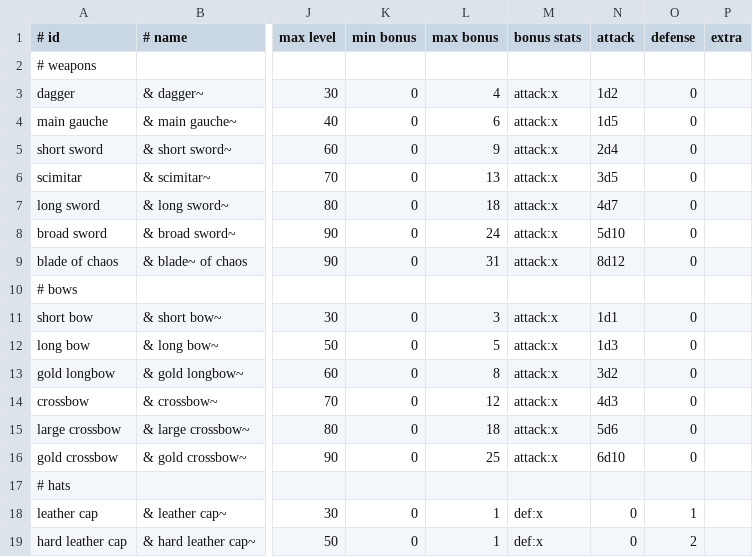
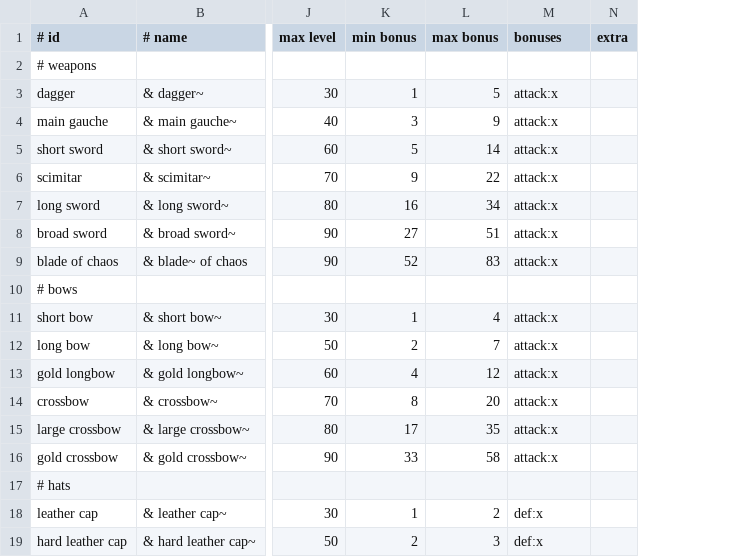
Before and after one commit to jonathanacross/pow, a TSV file: src/main/resources/data/items.tsv, drawn as a sheet; only a part is shown, gaps mark what is left out; the diff covers the shown part only; the diff names each change by its address in the sheet, - before the commit and + after, or states it on an @@ line.

Commit message:
simplifying attack and damage for items/artifacts

```diff
--- a/src/main/resources/data/items.tsv
+++ b/src/main/resources/data/items.tsv
-column N (attack), rows 3-19: 1d2 | 1d5 | 2d4 | 3d5 | 4d7 | 5d10 | 8d12 |  | 1d1 | 1d3 | 3d2 | 4d3 | 5d6 | 6d10 |  | 0 | 0
-column O (defense), rows 3-19: 0 | 0 | 0 | 0 | 0 | 0 | 0 |  | 0 | 0 | 0 | 0 | 0 | 0 |  | 1 | 2
-M1: bonus stats
+M1: bonuses
-K3 (min bonus): 0
+K3 (min bonus): 1
-L3 (max bonus): 4
+L3 (max bonus): 5
-K4 (min bonus): 0
+K4 (min bonus): 3
-L4 (max bonus): 6
+L4 (max bonus): 9
-K5 (min bonus): 0
+K5 (min bonus): 5
-L5 (max bonus): 9
+L5 (max bonus): 14
-K6 (min bonus): 0
+K6 (min bonus): 9
-L6 (max bonus): 13
+L6 (max bonus): 22
-K7 (min bonus): 0
+K7 (min bonus): 16
-L7 (max bonus): 18
+L7 (max bonus): 34
-K8 (min bonus): 0
+K8 (min bonus): 27
-L8 (max bonus): 24
+L8 (max bonus): 51
-K9 (min bonus): 0
+K9 (min bonus): 52
-L9 (max bonus): 31
+L9 (max bonus): 83
-K11 (min bonus): 0
+K11 (min bonus): 1
-L11 (max bonus): 3
+L11 (max bonus): 4
-K12 (min bonus): 0
+K12 (min bonus): 2
-L12 (max bonus): 5
+L12 (max bonus): 7
-K13 (min bonus): 0
+K13 (min bonus): 4
-L13 (max bonus): 8
+L13 (max bonus): 12
-K14 (min bonus): 0
+K14 (min bonus): 8
-L14 (max bonus): 12
+L14 (max bonus): 20
-K15 (min bonus): 0
+K15 (min bonus): 17
-L15 (max bonus): 18
+L15 (max bonus): 35
-K16 (min bonus): 0
+K16 (min bonus): 33
-L16 (max bonus): 25
+L16 (max bonus): 58
-K18 (min bonus): 0
+K18 (min bonus): 1
-L18 (max bonus): 1
+L18 (max bonus): 2
-K19 (min bonus): 0
+K19 (min bonus): 2
-L19 (max bonus): 1
+L19 (max bonus): 3
```
Also changed, not shown: 68 edited cells elsewhere in this file, src/main/resources/data/artifacts.tsv, 6 other files.
